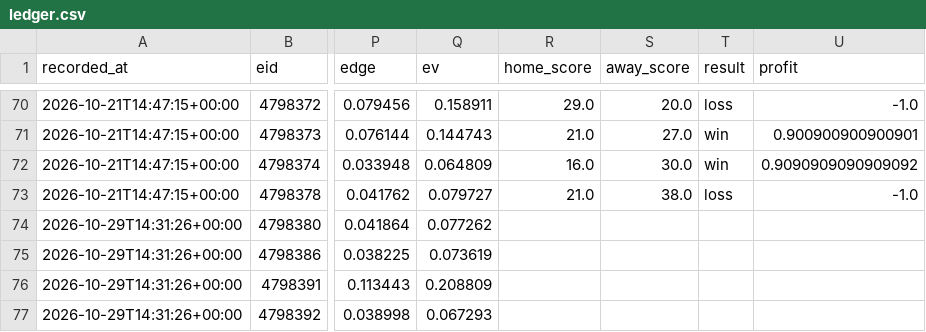
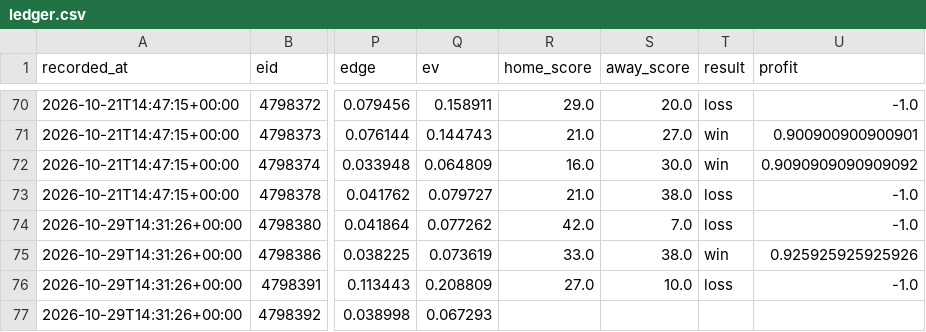
Before and after one commit to locodelamatacoco/sports-app1.1, a CSV file: model/output/ledger.csv, drawn as a sheet; only a part is shown, gaps mark what is left out; the diff names each change by its address in the sheet, - before the commit and + after, or states it on an @@ line.

```diff
--- a/model/output/ledger.csv
+++ b/model/output/ledger.csv
-R74 (home_score): (empty)
+R74 (home_score): 42.0
-S74 (away_score): (empty)
+S74 (away_score): 7.0
-T74 (result): (empty)
+T74 (result): loss
-U74 (profit): (empty)
+U74 (profit): -1.0
-R75 (home_score): (empty)
+R75 (home_score): 33.0
-S75 (away_score): (empty)
+S75 (away_score): 38.0
-T75 (result): (empty)
+T75 (result): win
-U75 (profit): (empty)
+U75 (profit): 0.925925925925926
-R76 (home_score): (empty)
+R76 (home_score): 27.0
-S76 (away_score): (empty)
+S76 (away_score): 10.0
-T76 (result): (empty)
+T76 (result): loss
-U76 (profit): (empty)
+U76 (profit): -1.0
```
Also changed, not shown: model/output/projections.csv, 1 other file.
